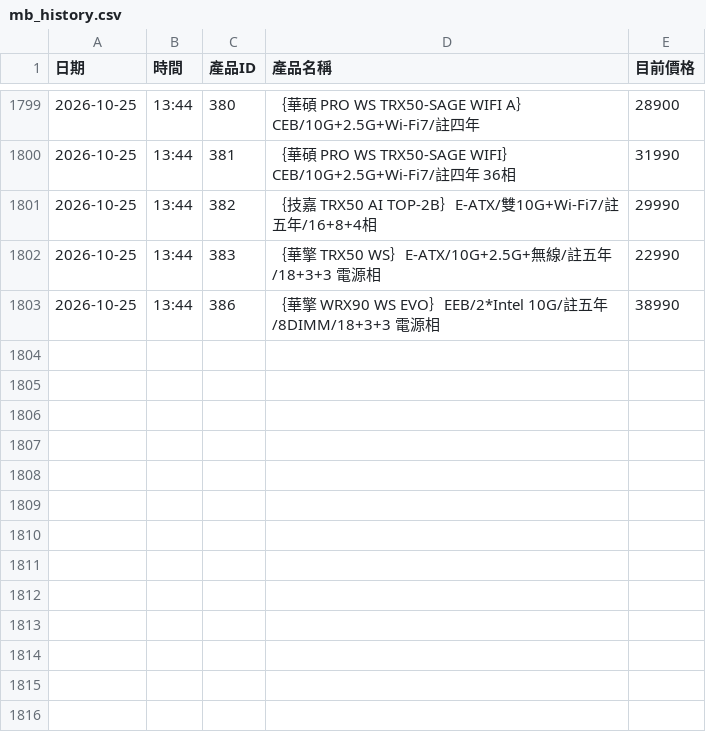
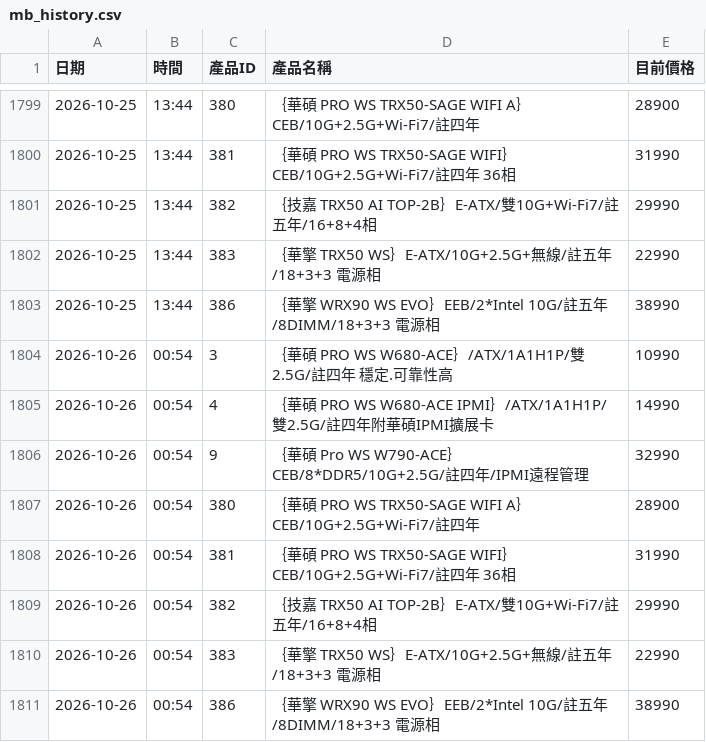
Before and after one commit to yangyang759/vga-report, a CSV file: coolpc_vga_data/mb_history.csv, drawn as a sheet; only a part is shown, gaps mark what is left out.

```diff
--- a/coolpc_vga_data/mb_history.csv
+++ b/coolpc_vga_data/mb_history.csv
@@ -1803 +1803,9 @@
 2026-10-25,13:44,386,｛華擎 WRX90 WS EVO｝EEB/2*Intel 10G/註五年/8DIMM/18+3+3 電源相,38990
+2026-10-26,00:54,3,｛華碩 PRO WS W680-ACE｝/ATX/1A1H1P/雙2.5G/註四年 穩定.可靠性高,10990
+2026-10-26,00:54,4,｛華碩 PRO WS W680-ACE IPMI｝/ATX/1A1H1P/雙2.5G/註四年附華碩IPMI擴展卡,14990
+2026-10-26,00:54,9,｛華碩 Pro WS W790-ACE｝CEB/8*DDR5/10G+2.5G/註四年/IPMI遠程管理,32990
+2026-10-26,00:54,380,｛華碩 PRO WS TRX50-SAGE WIFI A｝CEB/10G+2.5G+Wi-Fi7/註四年,28900
+2026-10-26,00:54,381,｛華碩 PRO WS TRX50-SAGE WIFI｝CEB/10G+2.5G+Wi-Fi7/註四年 36相,31990
+2026-10-26,00:54,382,｛技嘉 TRX50 AI TOP-2B｝E-ATX/雙10G+Wi-Fi7/註五年/16+8+4相,29990
+2026-10-26,00:54,383,｛華擎 TRX50 WS｝E-ATX/10G+2.5G+無線/註五年/18+3+3 電源相,22990
+2026-10-26,00:54,386,｛華擎 WRX90 WS EVO｝EEB/2*Intel 10G/註五年/8DIMM/18+3+3 電源相,38990
```
Also changed, not shown: coolpc_vga_data/cpu_history.csv, coolpc_vga_data/dgx_history.csv, 8 other files.
